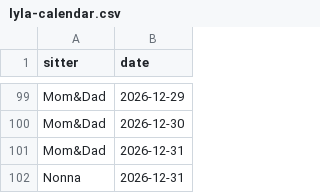
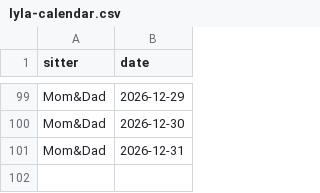
Before and after one commit to mapmap3/Creative, a CSV file: data/lyla-calendar.csv, drawn as a sheet; only a part is shown, gaps mark what is left out.

Commit message:
Update Lyla calendar

```diff
--- a/data/lyla-calendar.csv
+++ b/data/lyla-calendar.csv
@@ -101,2 +101 @@ Mom&Dad,2026-12-30
 Mom&Dad,2026-12-31
-Nonna,2026-12-31
```
